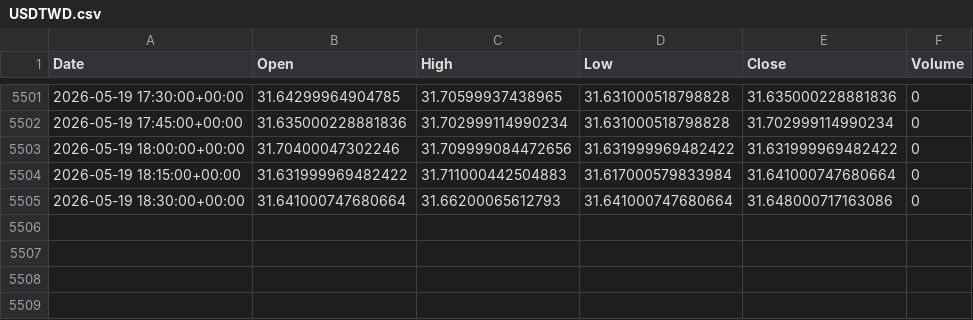
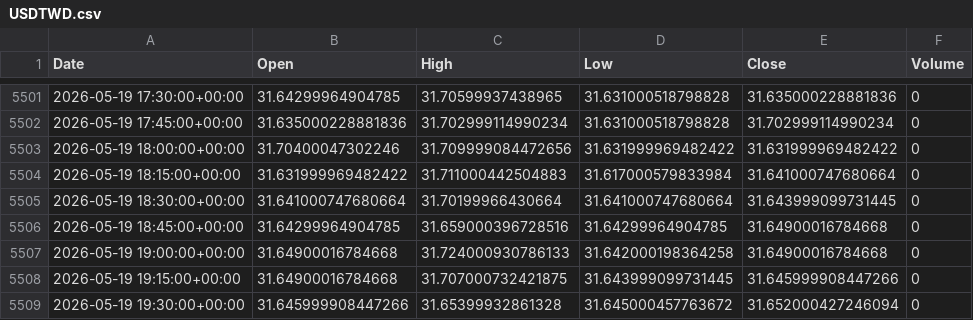
Before and after one commit to ericsutw/basic, a CSV file: data/currency/USDTWD.csv, drawn as a sheet; only a part is shown, gaps mark what is left out.

```diff
--- a/data/currency/USDTWD.csv
+++ b/data/currency/USDTWD.csv
@@ -5504,2 +5504,6 @@
 2026-05-19 18:15:00+00:00,31.631999969482422,31.711000442504883,31.617000579833984,31.641000747680664,0
-2026-05-19 18:30:00+00:00,31.641000747680664,31.66200065612793,31.641000747680664,31.648000717163086,0
+2026-05-19 18:30:00+00:00,31.641000747680664,31.70199966430664,31.641000747680664,31.643999099731445,0
+2026-05-19 18:45:00+00:00,31.64299964904785,31.659000396728516,31.64299964904785,31.64900016784668,0
+2026-05-19 19:00:00+00:00,31.64900016784668,31.724000930786133,31.642000198364258,31.64900016784668,0
+2026-05-19 19:15:00+00:00,31.64900016784668,31.707000732421875,31.643999099731445,31.645999908447266,0
+2026-05-19 19:30:00+00:00,31.645999908447266,31.65399932861328,31.645000457763672,31.652000427246094,0
```
Also changed, not shown: data/currency/BTC.csv, data/currency/IntlGold.csv, 1 other file.
